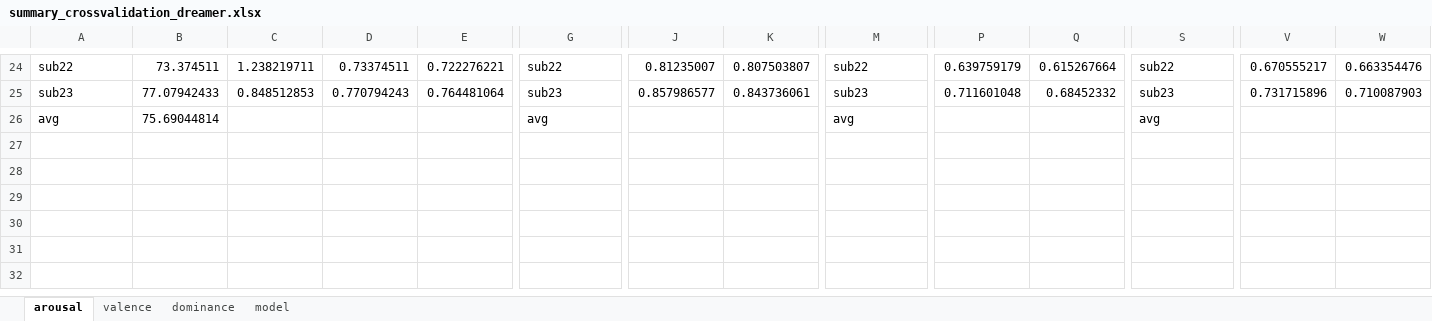
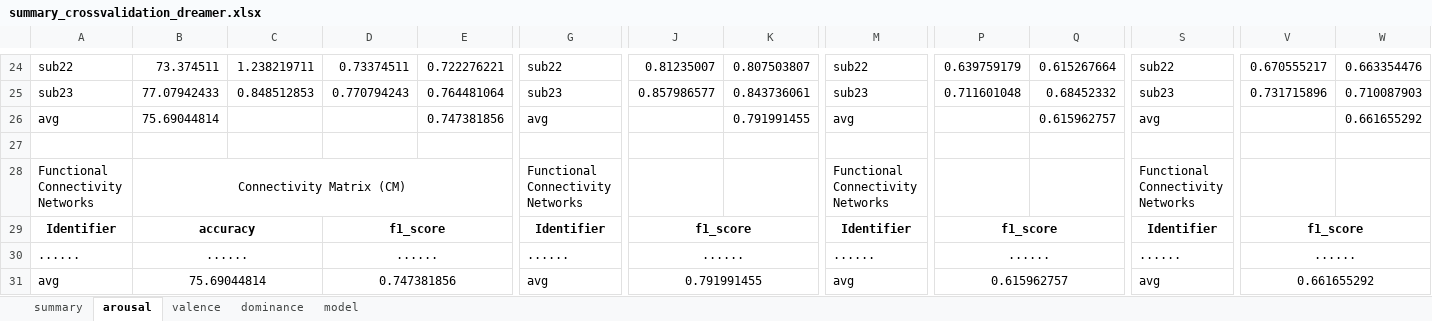
Before and after one commit to Malcolm-XY/functionalconnectivity_sfcc, an Excel workbook: results/DREAMER/PLV/summary_crossvalidation_dreamer.xlsx, sheet arousal, drawn as a sheet; only a part is shown, gaps mark what is left out; values as stored, in another font and other column widths than the file's, no borders; rows hold the shown columns only; the diff names each change by its address in the sheet, - before the commit and + after, or states it on an @@ line.

```diff
--- a/results/DREAMER/PLV/summary_crossvalidation_dreamer.xlsx (sheet arousal)
+++ b/results/DREAMER/PLV/summary_crossvalidation_dreamer.xlsx (sheet arousal)
+sheet tab: summary
-E26: (empty)
+E26: 0.747381856
-K26: (empty)
+K26: 0.791991455
-Q26: (empty)
+Q26: 0.615962757
-W26: (empty)
+W26: 0.661655292
+row 27: (empty)
+row 28: Functional Connectivity Networks | Connectivity Matrix (CM) |  |  |  | Functional Connectivity Networks |  |  | Functional Connectivity Networks |  |  | Functional Connectivity Networks
+row 29: Identifier | accuracy |  | f1_score |  | Identifier | f1_score |  | Identifier | f1_score |  | Identifier | f1_score
+row 30: ...... | ...... |  | ...... |  | ...... | ...... |  | ...... | ...... |  | ...... | ......
+row 31: avg | 75.69044814 |  | 0.747381856 |  | avg | 0.791991455 |  | avg | 0.615962757 |  | avg | 0.661655292
```
Also changed, not shown: sheet dominance, sheet valence, results/CNN_2layers_adaptive_maxpool=3/cm_CNN_2layers_adaptive_maxpool_3_PCC.xlsx, results/DREAMER/PLV/dominance/cm_CNN_2layers_adaptive_maxpool_3_PLV.xlsx, 10 other files.
